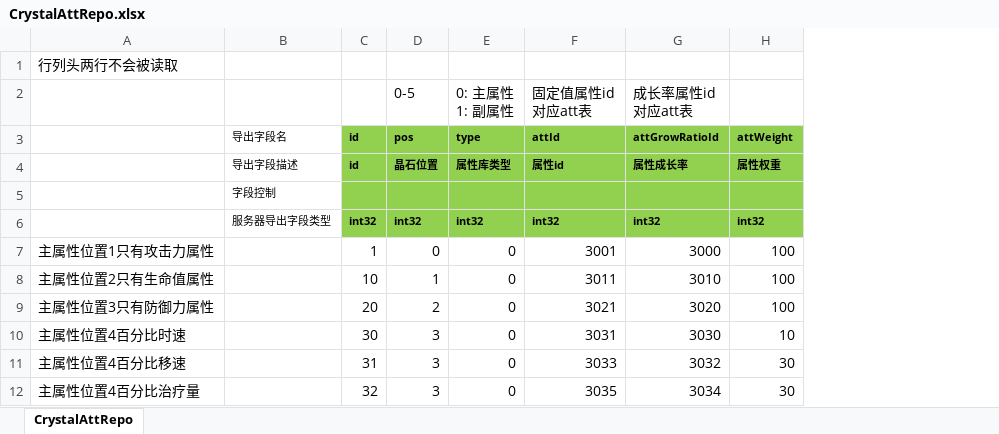
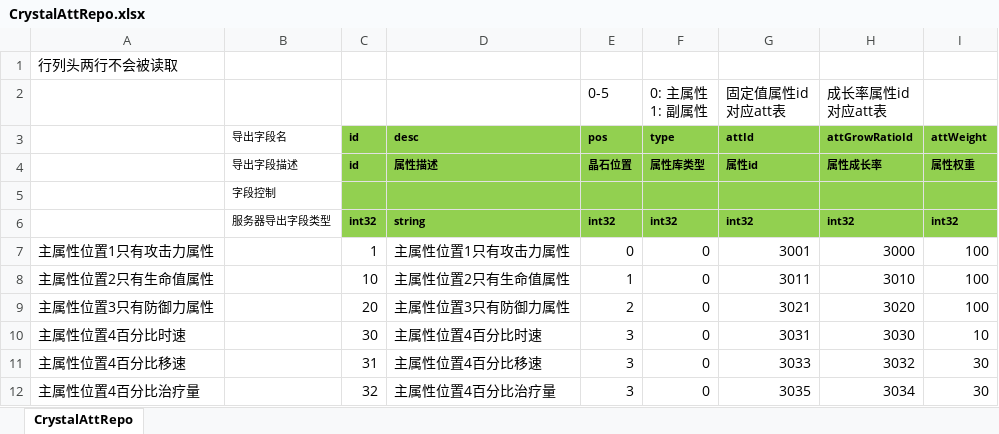
Before and after one commit to east-eden/server, an Excel workbook: config/excel/CrystalAttRepo.xlsx, sheet CrystalAttRepo, drawn as a sheet; only a part is shown; values as stored, in another font and other column widths than the file's, no borders; the diff names each change by its address in the sheet, - before the commit and + after, or states it on an @@ line.

Commit message:
[excel-pipeline] hash_id:518183a commit_msg:修改权重 ...

```diff
--- a/config/excel/CrystalAttRepo.xlsx (sheet CrystalAttRepo)
+++ b/config/excel/CrystalAttRepo.xlsx (sheet CrystalAttRepo)
+column D (desc), rows 4-12: 属性描述 |  | string | 主属性位置1只有攻击力属性 | 主属性位置2只有生命值属性 | 主属性位置3只有防御力属性 | 主属性位置4百分比时速 | 主属性位置4百分比移速 | 主属性位置4百分比治疗量
```
Also changed, not shown: 1 other file.
